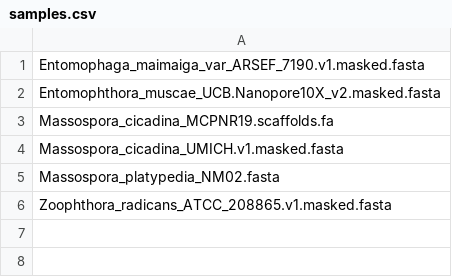
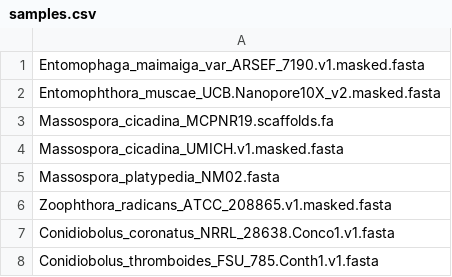
Before and after one commit to zygolife/Emuscae_Comparative, a CSV file: comparative/BUSCO/samples.csv, drawn as a sheet; the diff names each change by its address in the sheet, - before the commit and + after, or states it on an @@ line.

```diff
--- a/comparative/BUSCO/samples.csv
+++ b/comparative/BUSCO/samples.csv
+row 7: Conidiobolus_coronatus_NRRL_28638.Conco1.v1.fasta
+row 8: Conidiobolus_thromboides_FSU_785.Conth1.v1.fasta
```
Also changed, not shown: comparative/BUSCO/pep_samples.csv, 6 other files.
